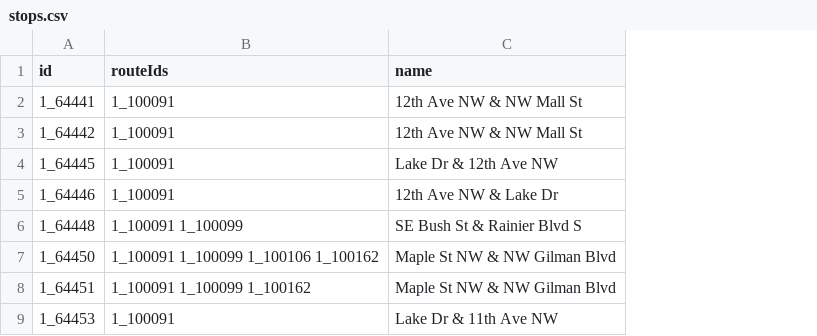
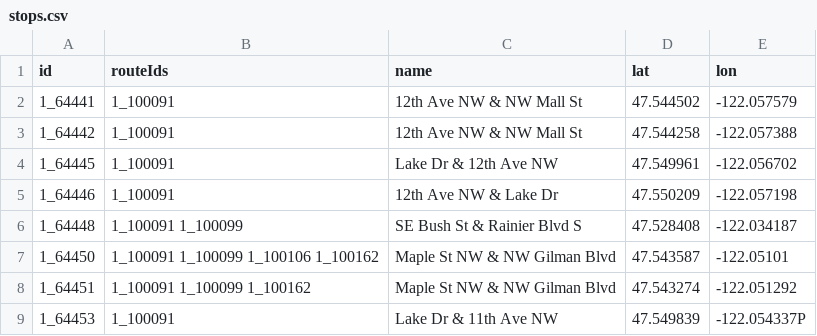
Before and after one commit to SunnySoldier357/ShinyTransportationApp, a CSV file: data/stops.csv, drawn as a sheet; the diff names each change by its address in the sheet, - before the commit and + after, or states it on an @@ line.

Commit message:
Updates stops.csv to include lat & lon

```diff
--- a/data/stops.csv
+++ b/data/stops.csv
+column D (lat), rows 2-9: 47.544502 | 47.544258 | 47.549961 | 47.550209 | 47.528408 | 47.543587 | 47.543274 | 47.549839
+column E (lon), rows 2-9: -122.057579 | -122.057388 | -122.056702 | -122.057198 | -122.034187 | -122.05101 | -122.051292 | -122.054337P
```
